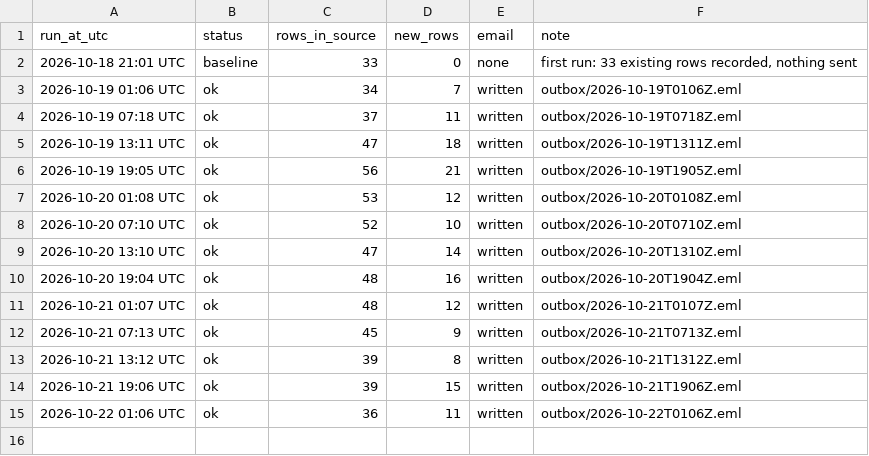
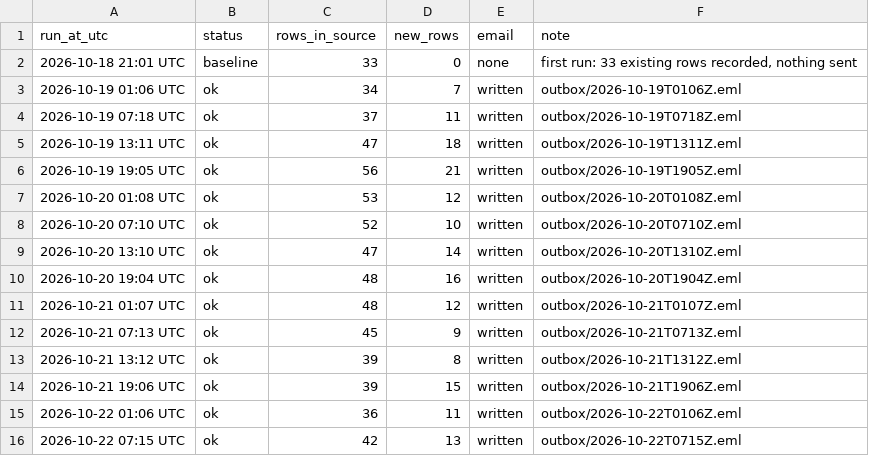
Before and after one commit to laurenzscott/sheet-watch-sample, a CSV file: data/run-log.csv, drawn as a sheet; the diff names each change by its address in the sheet, - before the commit and + after, or states it on an @@ line.

```diff
--- a/data/run-log.csv
+++ b/data/run-log.csv
+row 16: 2026-10-22 07:15 UTC | ok | 42 | 13 | written | outbox/2026-10-22T0715Z.eml
```
Also changed, not shown: 4 other files.
